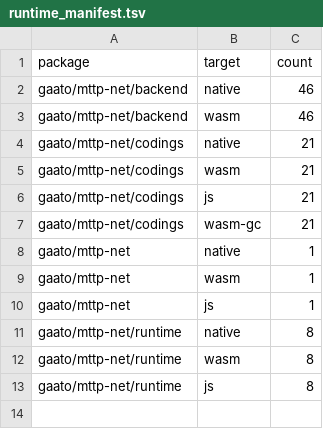
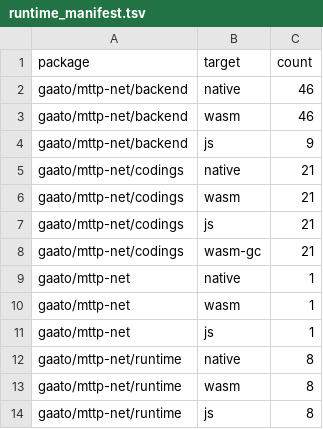
Before and after one commit to gaato/mttp, a TSV file: scripts/runtime_manifest.tsv, drawn as a sheet.

Commit message:
Add portable AsyncBackend and cancellable JS fetch adapter

```diff
--- a/scripts/runtime_manifest.tsv
+++ b/scripts/runtime_manifest.tsv
@@ -3,2 +3,3 @@ gaato/mttp-net/backend	native	46
 gaato/mttp-net/backend	wasm	46
+gaato/mttp-net/backend	js	9
 gaato/mttp-net/codings	native	21
```
Also changed, not shown: 16 other files.
